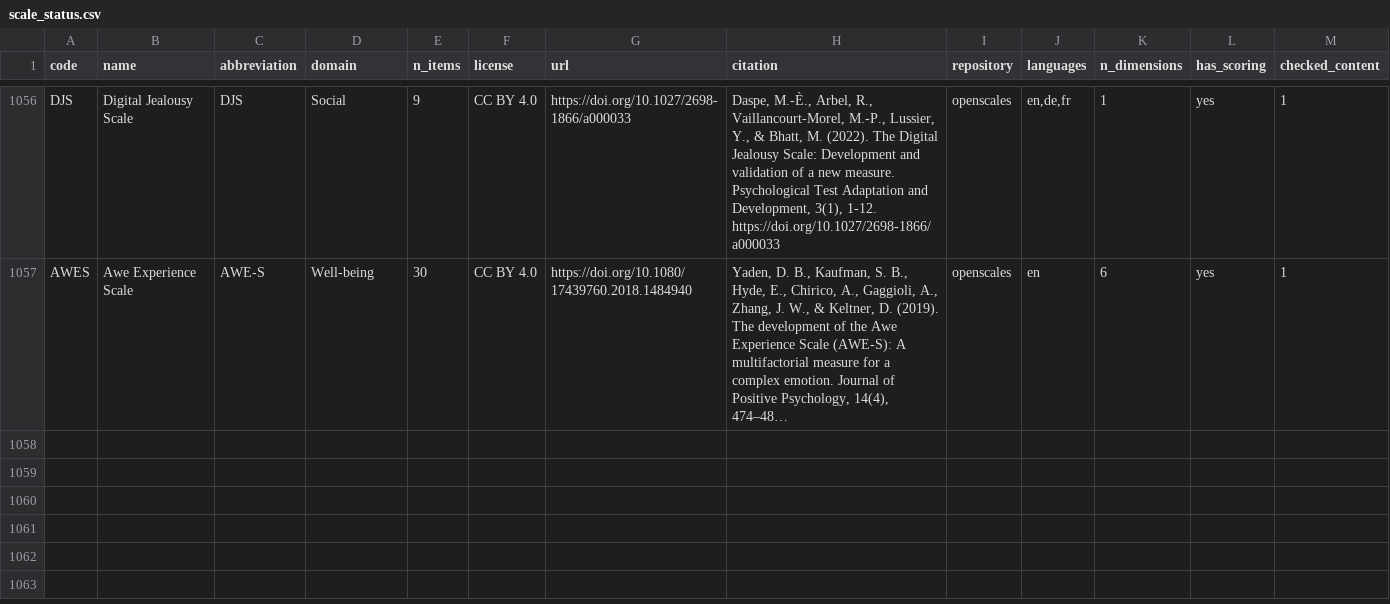
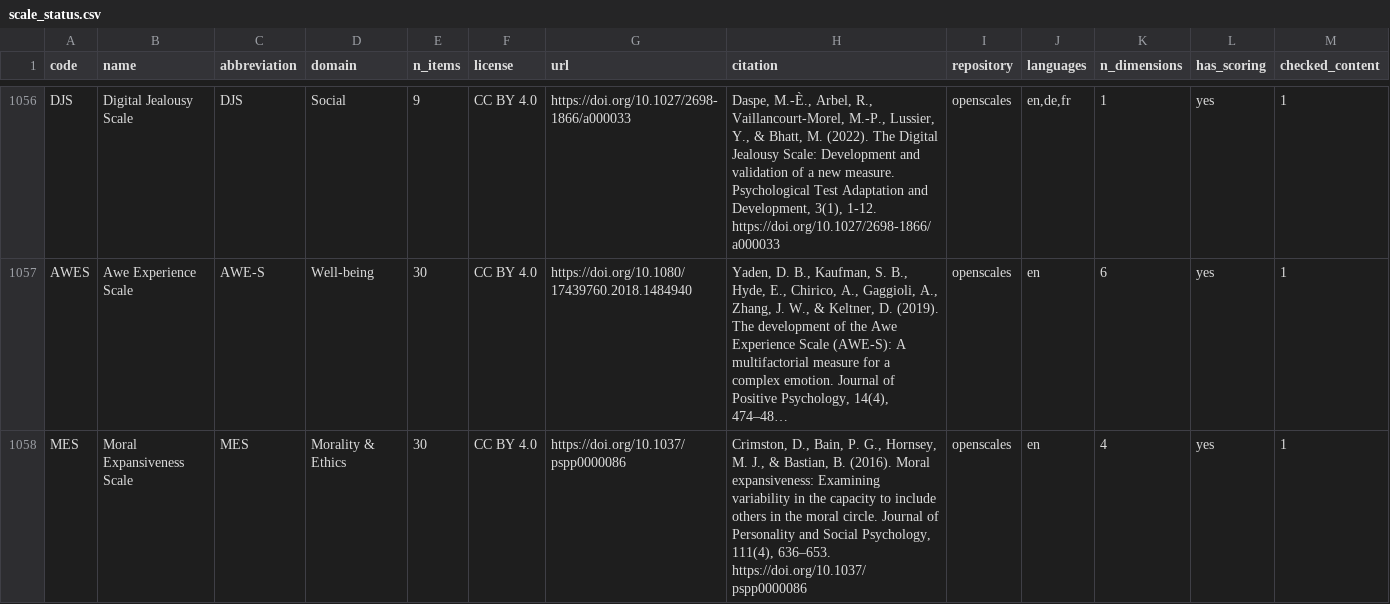
Before and after one commit to stmueller/OpenScales, a CSV file: scales/scale_status.csv, drawn as a sheet; only a part is shown, gaps mark what is left out; long unchanged cells end in …; rows hold the shown columns only; the diff names each change by its address in the sheet, - before the commit and + after, or states it on an @@ line.

```diff
--- a/scales/scale_status.csv
+++ b/scales/scale_status.csv
+row 1058: MES | Moral Expansiveness Scale | MES | Morality & Ethics | 30 | CC BY 4.0 | https://doi.org/10.1037/pspp0000086 | Crimston, D., Bain, P. G., Hornsey, M. J., & Bastian, B. (2016). Moral expansiveness: Examining variability in the capacity to include others in the moral circle. Journal of Personality and Social Psychology, 111(4), 636–653. https://doi.org/10.1037/pspp0000086 | openscales | en | 4 | yes | 1
```
Also changed, not shown: 3 other files.
